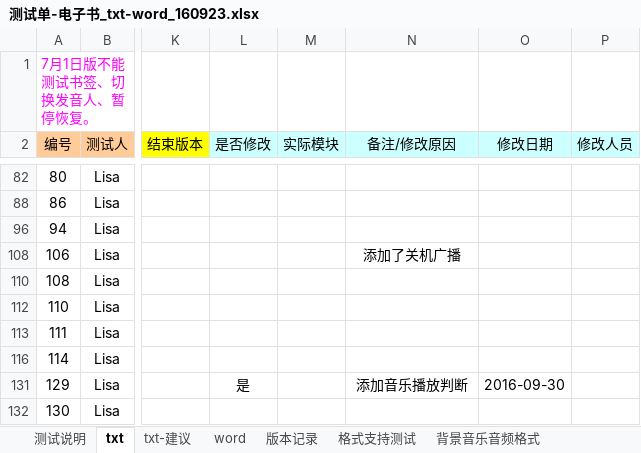
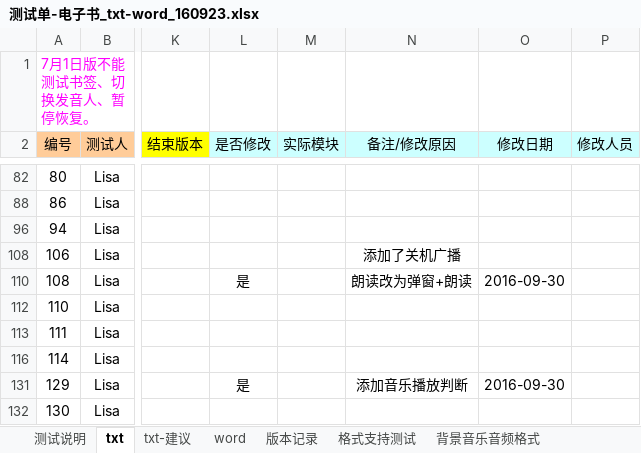
Before and after one commit to weizhiping/ebook, an Excel workbook: 测试单-电子书_txt-word_160923.xlsx, sheet txt, drawn as a sheet; only a part is shown, gaps mark what is left out; values as stored, in another font and other column widths than the file's, no borders; conditional formats not drawn; the diff names each change by its address in the sheet, - before the commit and + after, or states it on an @@ line.

```diff
--- a/测试单-电子书_txt-word_160923.xlsx (sheet txt)
+++ b/测试单-电子书_txt-word_160923.xlsx (sheet txt)
-L110 (是否修改): (empty)
+L110 (是否修改): 是
-N110 (备注/修改原因): (empty)
+N110 (备注/修改原因): 朗读改为弹窗+朗读
-O110 (修改日期): (empty)
+O110 (修改日期): 2016-09-30
```
Also changed, not shown: 2 other files.
